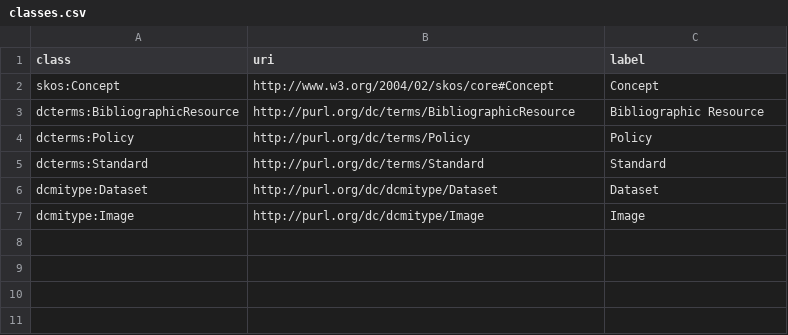
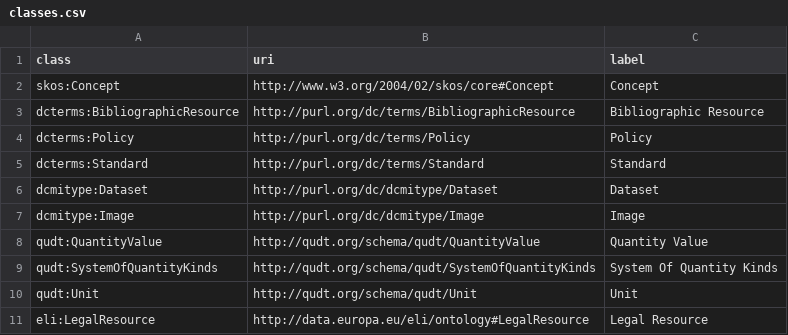
Before and after one commit to soilwise-he/soil-health-knowledge-graph, a CSV file: in_ontovocabs/classes.csv, drawn as a sheet.

Commit message:
modified:   in_ontovocabs/classes.csv

```diff
--- a/in_ontovocabs/classes.csv
+++ b/in_ontovocabs/classes.csv
@@ -7 +7,5 @@ dcmitype:Dataset,http://purl.org/dc/dcmitype/Dataset,Dataset
 dcmitype:Image,http://purl.org/dc/dcmitype/Image,Image
+qudt:QuantityValue,http://qudt.org/schema/qudt/QuantityValue,Quantity Value
+qudt:SystemOfQuantityKinds,http://qudt.org/schema/qudt/SystemOfQuantityKinds,System Of Quantity Kinds
+qudt:Unit,http://qudt.org/schema/qudt/Unit,Unit
+eli:LegalResource,http://data.europa.eu/eli/ontology#LegalResource,Legal Resource
```
